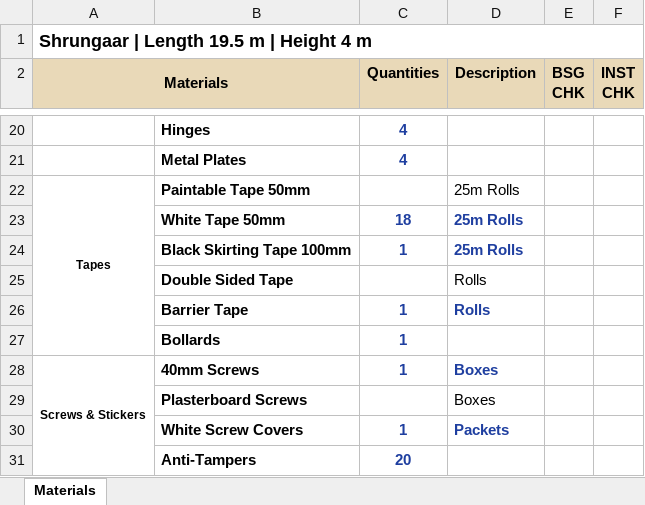
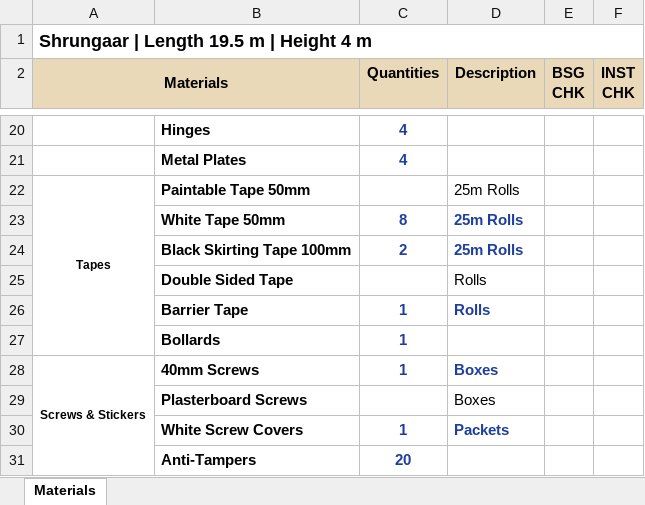
Before and after one commit to WillyPess/bsg-hoarding-automation, an Excel workbook: expected/Shrungaar/Shrungaar_materials.xlsx, sheet Materials, drawn as a sheet; only a part is shown, gaps mark what is left out; values as stored, in another font and other column widths than the file's, no borders; the diff names each change by its address in the sheet, - before the commit and + after, or states it on an @@ line.

```diff
--- a/expected/Shrungaar/Shrungaar_materials.xlsx (sheet Materials)
+++ b/expected/Shrungaar/Shrungaar_materials.xlsx (sheet Materials)
-C23 (Quantities): 18
+C23 (Quantities): 8
-C24 (Quantities): 1
+C24 (Quantities): 2
```
Also changed, not shown: expected/Bikini/Bikini_materials.xlsx, expected/DavidJones/DavidJones_materials.xlsx, 24 other files.
